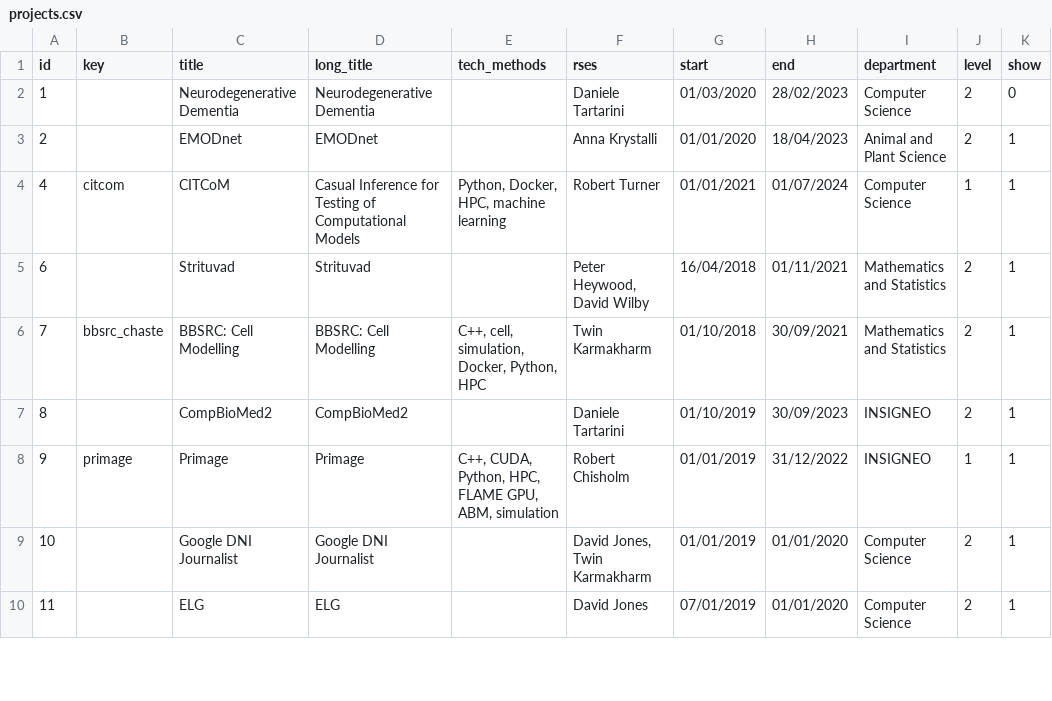
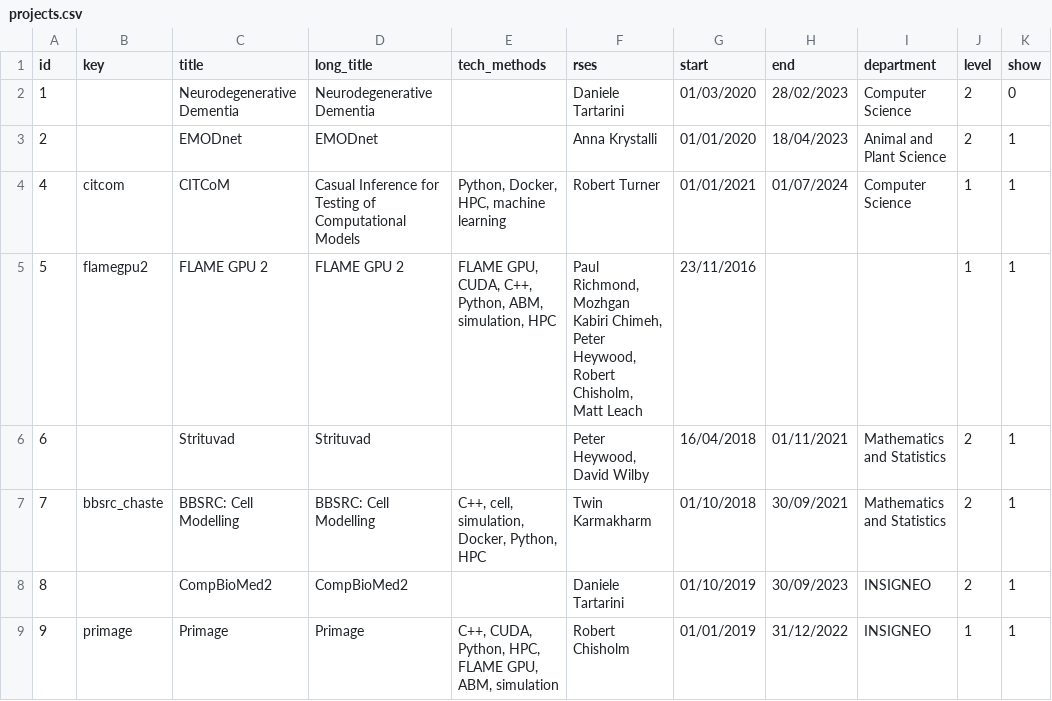
Before and after one commit to RSE-Sheffield/RSE-Sheffield.github.io, a CSV file: _data/projects.csv, drawn as a sheet; only a part is shown; the shorter side is filled out with more unchanged rows; the diff names each change by its address in the sheet, - before the commit and + after, or states it on an @@ line.

Commit message:
Add FLAMEGPU2 project.
Picked a missing ID, and used that.

```diff
--- a/_data/projects.csv
+++ b/_data/projects.csv
+row 5: 5 | flamegpu2 | FLAME GPU 2 | FLAME GPU 2 | FLAME GPU, CUDA, C++, Python, ABM, simulation, HPC | Paul Richmond, Mozhgan Kabiri Chimeh, Peter Heywood, Robert Chisholm, Matt Leach | 23/11/2016 |  |  | 1 | 1
```
Also changed, not shown: 1 other file.
